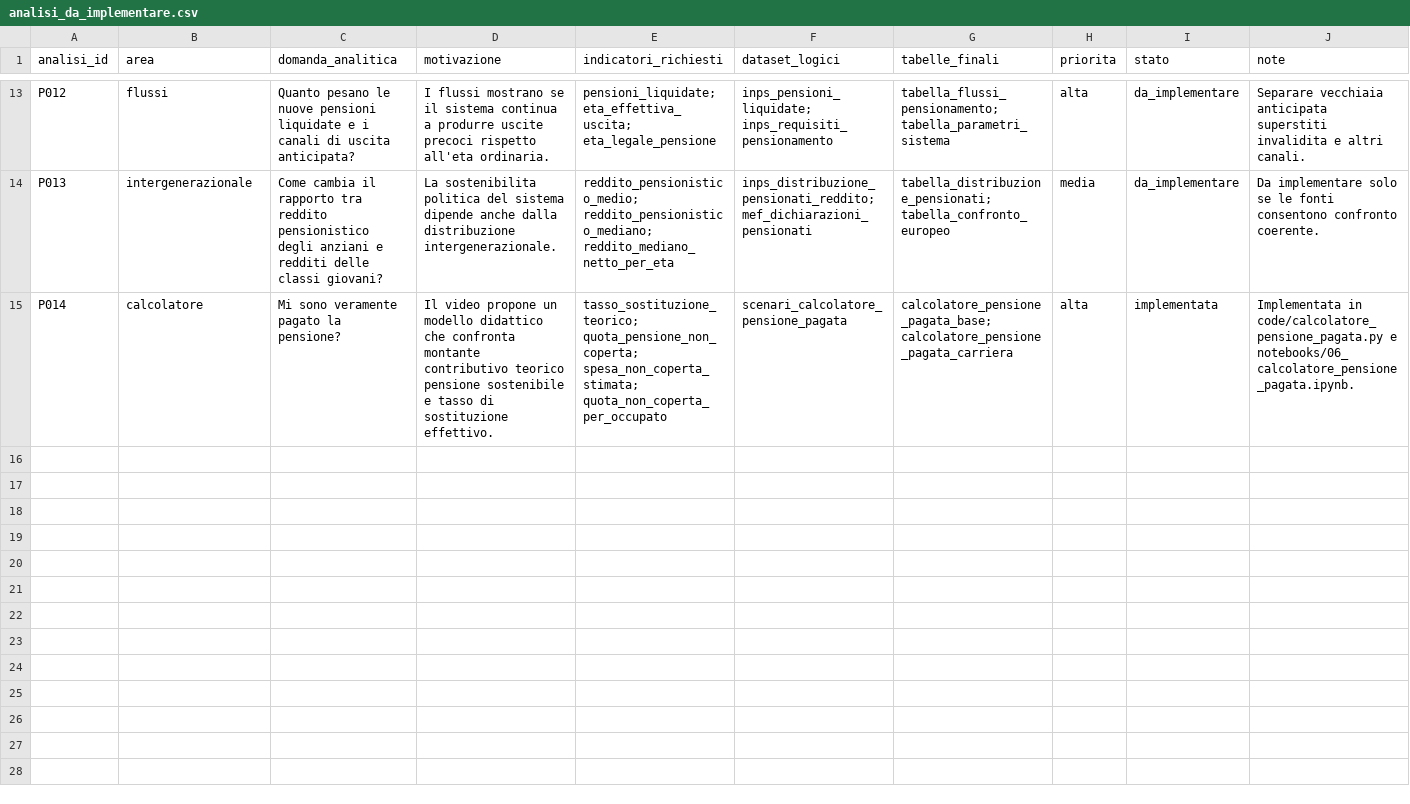
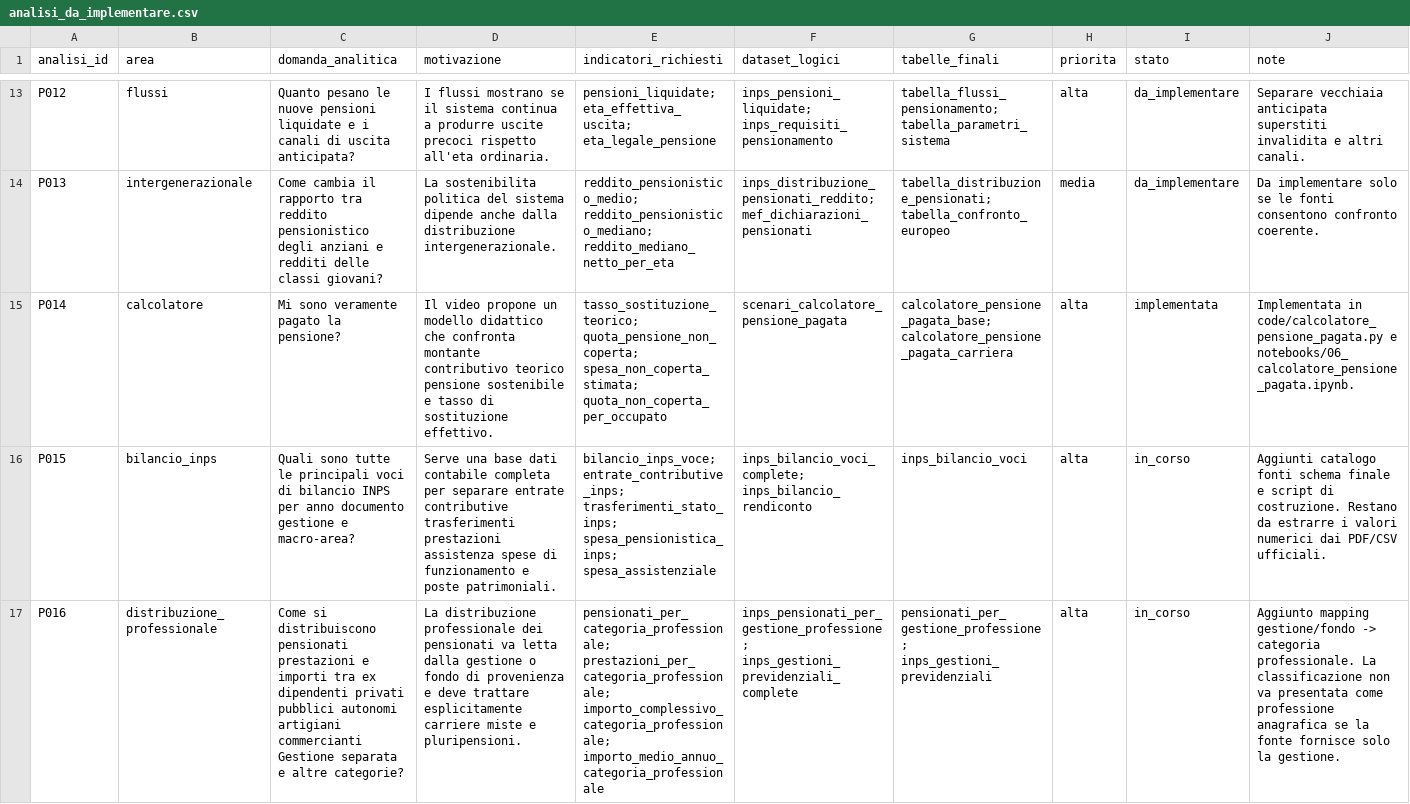
Before and after one commit to NazarenoLecis/pensioni_italia, a CSV file: metadata/analisi_da_implementare.csv, drawn as a sheet; only a part is shown, gaps mark what is left out; the diff names each change by its address in the sheet, - before the commit and + after, or states it on an @@ line.

Commit message:
Aggiunge analisi bilancio e distribuzione professionale

```diff
--- a/metadata/analisi_da_implementare.csv
+++ b/metadata/analisi_da_implementare.csv
+row 16: P015 | bilancio_inps | Quali sono tutte le principali voci di bilancio INPS per anno documento gestione e macro-area? | Serve una base dati contabile completa per separare entrate contributive trasferimenti prestazioni assistenza spese di funzionamento e poste patrimoniali. | bilancio_inps_voce; entrate_contributive_inps; trasferimenti_stato_inps; spesa_pensionistica_inps; spesa_assistenziale | inps_bilancio_voci_complete; inps_bilancio_rendiconto | inps_bilancio_voci | alta | in_corso | Aggiunti catalogo fonti schema finale e script di costruzione. Restano da estrarre i valori numerici dai PDF/CSV ufficiali.
+row 17: P016 | distribuzione_professionale | Come si distribuiscono pensionati prestazioni e importi tra ex dipendenti privati pubblici autonomi artigiani commercianti Gestione separata e altre categorie? | La distribuzione professionale dei pensionati va letta dalla gestione o fondo di provenienza e deve trattare esplicitamente carriere miste e pluripensioni. | pensionati_per_categoria_professionale; prestazioni_per_categoria_professionale; importo_complessivo_categoria_professionale; importo_medio_annuo_categoria_professionale | inps_pensionati_per_gestione_professione; inps_gestioni_previdenziali_complete | pensionati_per_gestione_professione; inps_gestioni_previdenziali | alta | in_corso | Aggiunto mapping gestione/fondo -> categoria professionale. La classificazione non va presentata come professione anagrafica se la fonte fornisce solo la gestione.
```
